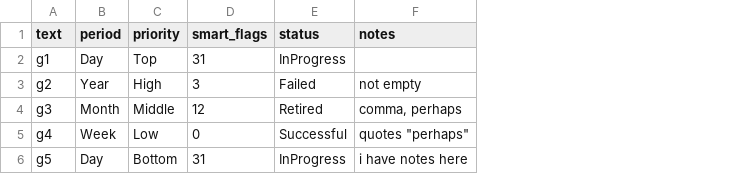
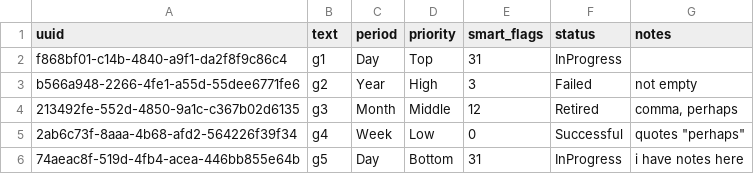
Before and after one commit to DallasLillie/goal_tracker, a CSV file: resources/load_test.csv, drawn as a sheet; the diff names each change by its address in the sheet, - before the commit and + after, or states it on an @@ line.

Commit message:
added uuid to Goal structure using the uuid crate

```diff
--- a/resources/load_test.csv
+++ b/resources/load_test.csv
+column A (uuid), rows 2-6: f868bf01-c14b-4840-a9f1-da2f8f9c86c4 | b566a948-2266-4fe1-a55d-55dee6771fe6 | 213492fe-552d-4850-9a1c-c367b02d6135 | 2ab6c73f-8aaa-4b68-afd2-564226f39f34 | 74aeac8f-519d-4fb4-acea-446bb855e64b
```
Also changed, not shown: resources/save_test.csv, 2 other files.
